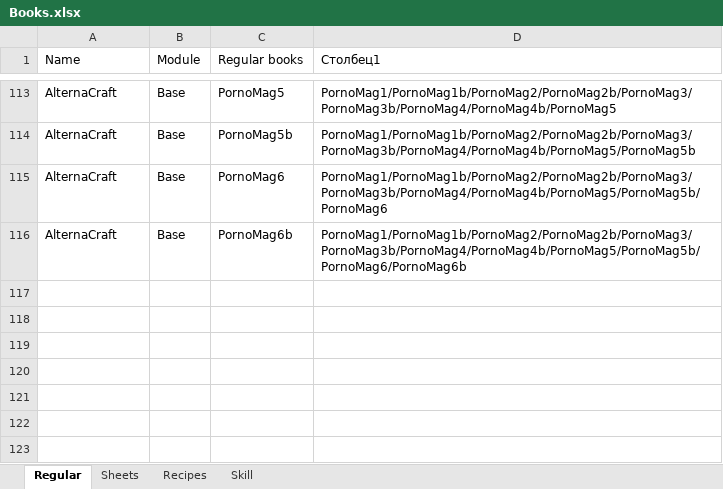
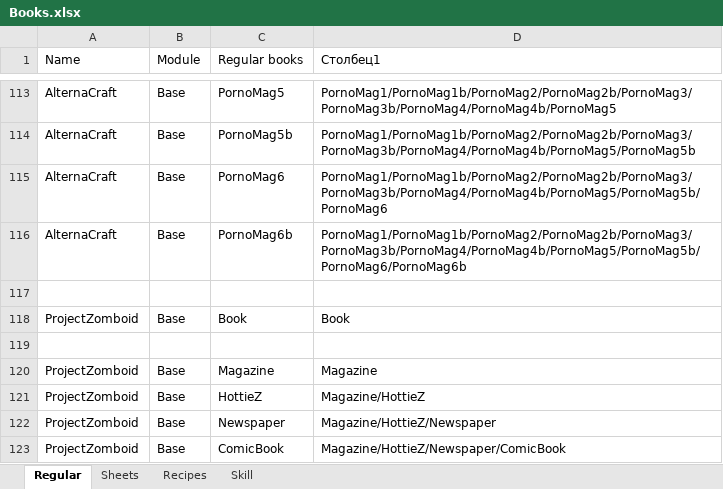
Before and after one commit to VPanasenko/project-zomboid-trading-technology, an Excel workbook: Books.xlsx, sheet Regular, drawn as a sheet; only a part is shown, gaps mark what is left out; values as stored, in another font and other column widths than the file's, no borders; table styles not drawn; the diff names each change by its address in the sheet, - before the commit and + after, or states it on an @@ line.

Commit message:
Added standard PZ books

```diff
--- a/Books.xlsx (sheet Regular)
+++ b/Books.xlsx (sheet Regular)
+row 117: (empty)
+row 118: ProjectZomboid | Base | Book | Book
+row 119: (empty)
+row 120: ProjectZomboid | Base | Magazine | Magazine
+row 121: ProjectZomboid | Base | HottieZ | Magazine/HottieZ
+row 122: ProjectZomboid | Base | Newspaper | Magazine/HottieZ/Newspaper
+row 123: ProjectZomboid | Base | ComicBook | Magazine/HottieZ/Newspaper/ComicBook
```
Also changed, not shown: sheet Skill, sheet Recipes, sheet Sheets, 4 other files.
